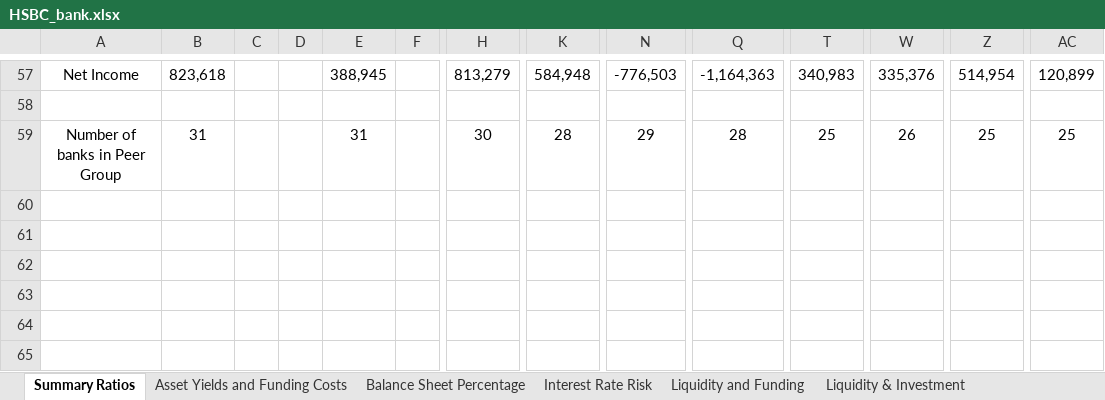
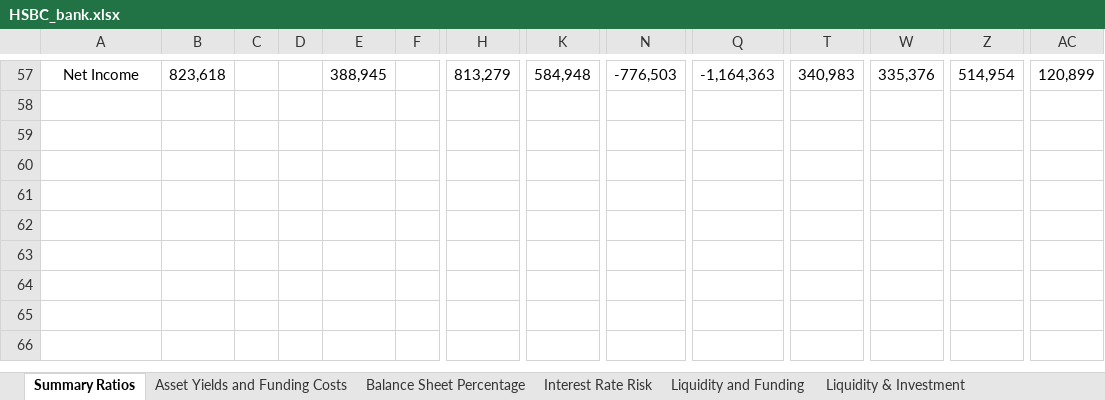
Before and after one commit to karan-mudaliar/SVB_Analysis, an Excel workbook: Data/HSBC_bank.xlsx, sheet Summary Ratios, drawn as a sheet; only a part is shown, gaps mark what is left out; the shorter side is filled out with more unchanged rows; values as stored, in another font and other column widths than the file's, no borders; rows hold the shown columns only; the diff names each change by its address in the sheet, - before the commit and + after, or states it on an @@ line.

```diff
--- a/Data/HSBC_bank.xlsx (sheet Summary Ratios)
+++ b/Data/HSBC_bank.xlsx (sheet Summary Ratios)
-row 59: Number of banks in Peer Group | 31 |  |  | 31 |  | 30 | 28 | 29 | 28 | 25 | 26 | 25 | 25
```
Also changed, not shown: Data/Morgan_Stanley_bank.xlsx, Data/Silicon_Valley_bank.xlsx.
